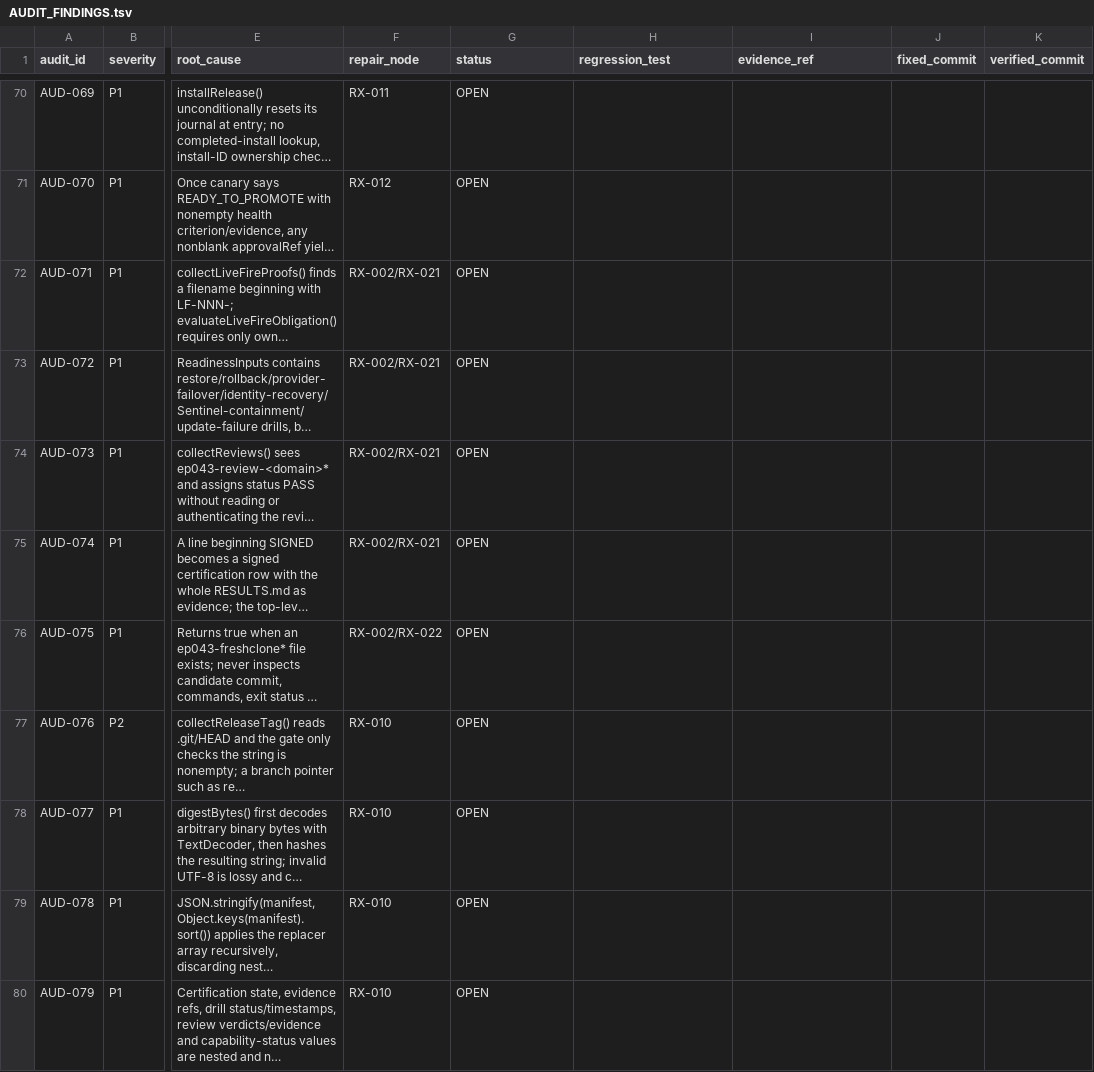
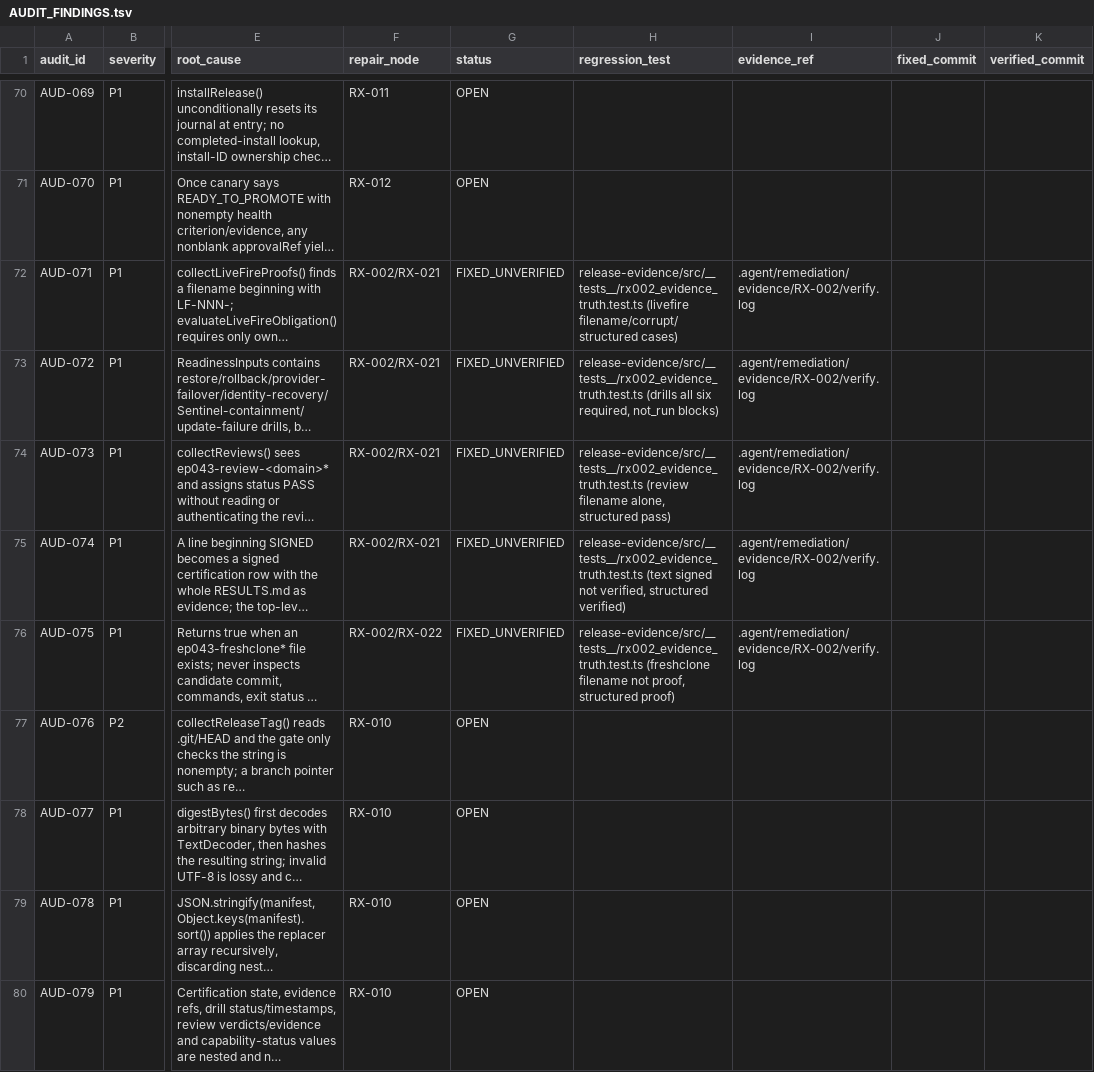
Before and after one commit to dominator509/nexus, a TSV file: .agent/remediation/AUDIT_FINDINGS.tsv, drawn as a sheet; only a part is shown, gaps mark what is left out; long unchanged cells end in …; the diff covers the shown part only; the diff names each change by its address in the sheet, - before the commit and + after, or states it on an @@ line.

Commit message:
[RX-002] closure: V2 attestation green-v2/RX-002; AUD-002 VERIFIED_FIXED; evidence tests.tsv/proofs.tsv bound; AUD-071..075/087 FIXED_UNVERIFIED (RX-021/RX-022 co-owners); AUD-080 VERIFIED_FIXED; expected-files + blueprint validator owned shared fix (D-002); NODE_DONE ledger

```diff
--- a/.agent/remediation/AUDIT_FINDINGS.tsv
+++ b/.agent/remediation/AUDIT_FINDINGS.tsv
-G72:G76 (status): OPEN
+G72:G76 (status): FIXED_UNVERIFIED
-H72 (regression_test): (empty)
+H72 (regression_test): release-evidence/src/__tests__/rx002_evidence_truth.test.ts (livefire filename/corrupt/structured cases)
-I72:I76 (evidence_ref): (empty)
+I72:I76 (evidence_ref): .agent/remediation/evidence/RX-002/verify.log
-H73 (regression_test): (empty)
+H73 (regression_test): release-evidence/src/__tests__/rx002_evidence_truth.test.ts (drills all six required, not_run blocks)
-H74 (regression_test): (empty)
+H74 (regression_test): release-evidence/src/__tests__/rx002_evidence_truth.test.ts (review filename alone, structured pass)
-H75 (regression_test): (empty)
+H75 (regression_test): release-evidence/src/__tests__/rx002_evidence_truth.test.ts (text signed not verified, structured verified)
-H76 (regression_test): (empty)
+H76 (regression_test): release-evidence/src/__tests__/rx002_evidence_truth.test.ts (freshclone filename not proof, structured proof)
```
Also changed, not shown: 12 edited cells elsewhere in this file, 17 other files.
